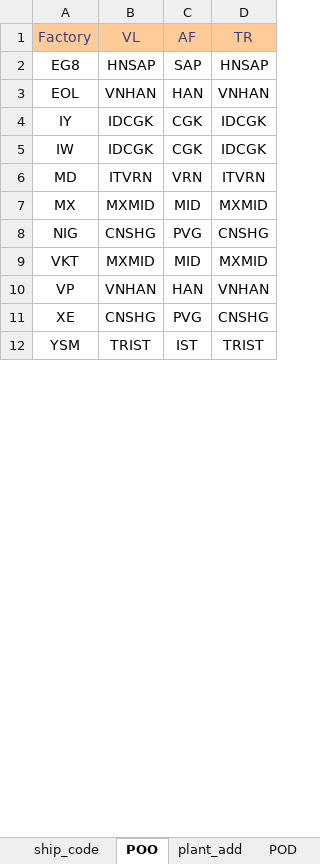
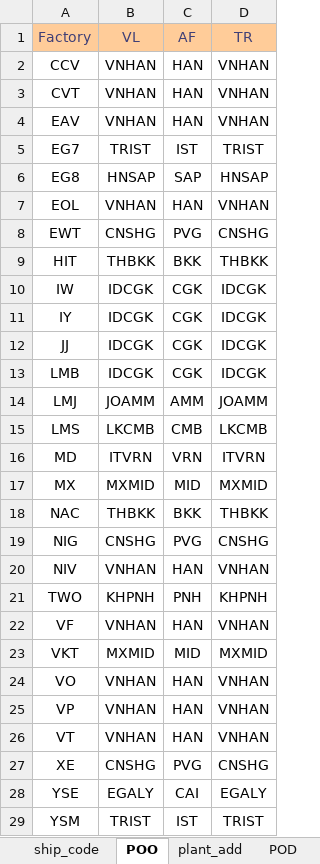
Before and after one commit to Bruce-Chong/TCTest, an Excel workbook: pages/TestData.xlsx, sheet POO, drawn as a sheet; only a part is shown; values as stored, in another font and other column widths than the file's, no borders; 1 other sheet too large or unreadable and not compared; addresses are those after the commit; the diff covers the shown part only; the diff names each change by its address in the sheet, - before the commit and + after, or states it on an @@ line.

```diff
--- a/pages/TestData.xlsx (sheet POO)
+++ b/pages/TestData.xlsx (sheet POO)
+row 2: CCV | VNHAN | HAN | VNHAN
+row 3: CVT | VNHAN | HAN | VNHAN
+row 4: EAV | VNHAN | HAN | VNHAN
+row 5: EG7 | TRIST | IST | TRIST
+row 8: EWT | CNSHG | PVG | CNSHG
+row 9: HIT | THBKK | BKK | THBKK
+row 10: IW | IDCGK | CGK | IDCGK
-A12 (Factory): IW
+A12 (Factory): JJ
+row 13: LMB | IDCGK | CGK | IDCGK
@@ row 18 moved to row 14: LMJ @@
@@ row 21 moved to row 18: NAC @@
@@ row 17 moved to row 20: NIV @@
+row 21: TWO | KHPNH | PNH | KHPNH
@@ row 20 moved to row 22: VF @@
@@ row 19 moved to row 24: VO @@
@@ row 14 moved to row 26: VT @@
+row 28: YSE | EGALY | CAI | EGALY
```
Also changed, not shown: 2 removed rows elsewhere in this sheet, sheet factory.
